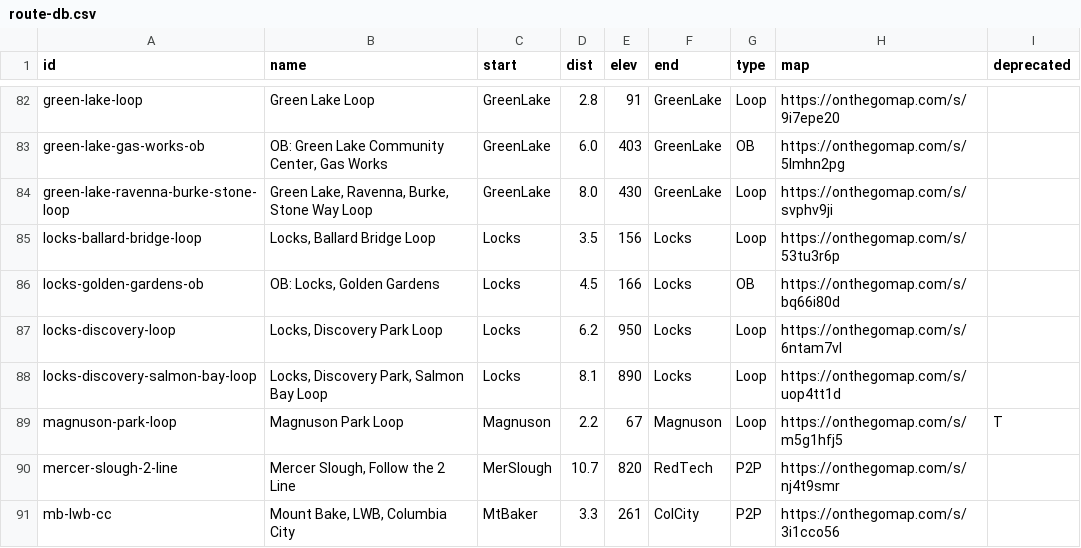
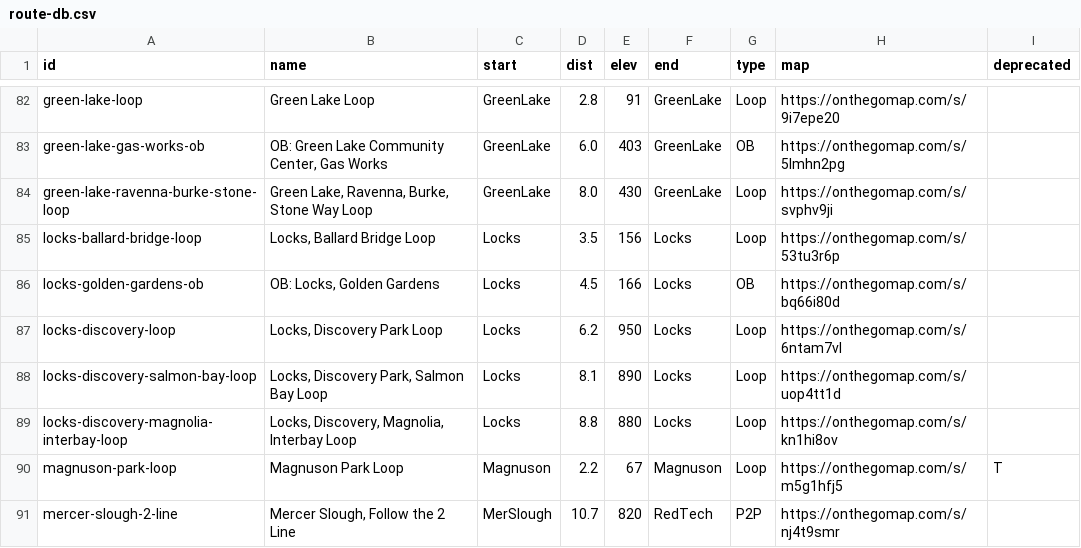
Before and after one commit to raceconditionrunning/raceconditionrunning.github.io, a CSV file: _data/route-db.csv, drawn as a sheet; only a part is shown, gaps mark what is left out; the shorter side is filled out with more unchanged rows; the diff names each change by its address in the sheet, - before the commit and + after, or states it on an @@ line.

Commit message:
port discovery-magnolia-loop to route db

```diff
--- a/_data/route-db.csv
+++ b/_data/route-db.csv
+row 89: locks-discovery-magnolia-interbay-loop | Locks, Discovery, Magnolia, Interbay Loop | Locks | 8.8 | 880 | Locks | Loop | https://onthegomap.com/s/kn1hi8ov
```
Also changed, not shown: 5 other files.
